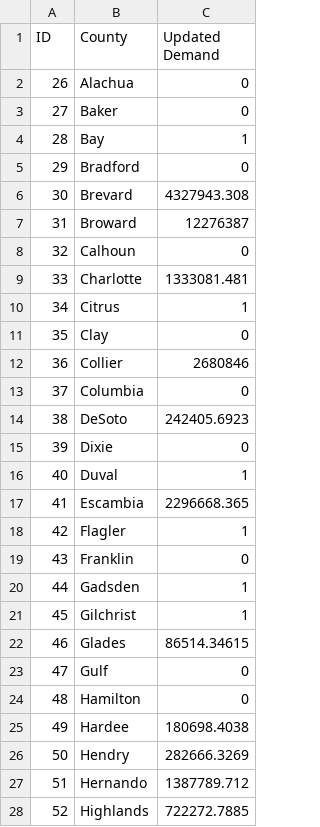
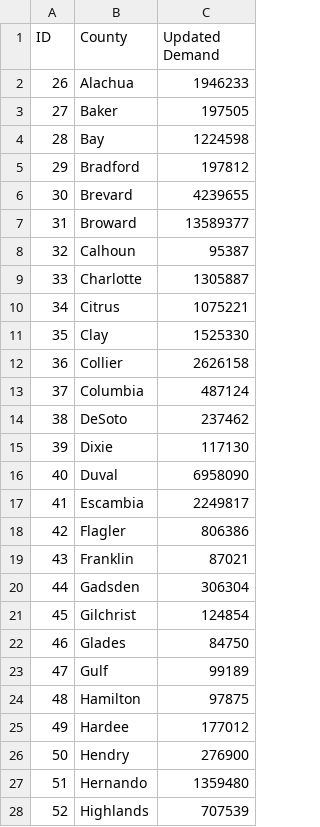
Before and after one commit to ChrisPikeDoesAThing/IECapstone, a CSV file: Model/CSVResults/TransparentDemand.csv, drawn as a sheet; only a part is shown; the diff covers the shown part only.

```diff
--- a/Model/CSVResults/TransparentDemand.csv
+++ b/Model/CSVResults/TransparentDemand.csv
@@ -1,28 +1,28 @@
 ID,County,Updated Demand
-26,Alachua,0
-27,Baker,0
-28,Bay,1
-29,Bradford,0
-30,Brevard,4327943.308
-31,Broward,12276387
-32,Calhoun,0
-33,Charlotte,1333081.481
-34,Citrus,1
-35,Clay,0
-36,Collier,2680846
-37,Columbia,0
-38,DeSoto,242405.6923
-39,Dixie,0
-40,Duval,1
-41,Escambia,2296668.365
-42,Flagler,1
-43,Franklin,0
-44,Gadsden,1
-45,Gilchrist,1
-46,Glades,86514.34615
-47,Gulf,0
-48,Hamilton,0
-49,Hardee,180698.4038
-50,Hendry,282666.3269
-51,Hernando,1387789.712
-52,Highlands,722272.7885
+26,Alachua,1946233
+27,Baker,197505
+28,Bay,1224598
+29,Bradford,197812
+30,Brevard,4239655
+31,Broward,13589377
+32,Calhoun,95387
+33,Charlotte,1305887
+34,Citrus,1075221
+35,Clay,1525330
+36,Collier,2626158
+37,Columbia,487124
+38,DeSoto,237462
+39,Dixie,117130
+40,Duval,6958090
+41,Escambia,2249817
+42,Flagler,806386
+43,Franklin,87021
+44,Gadsden,306304
+45,Gilchrist,124854
+46,Glades,84750
+47,Gulf,99189
+48,Hamilton,97875
+49,Hardee,177012
+50,Hendry,276900
+51,Hernando,1359480
+52,Highlands,707539
```
Also changed, not shown: 40 edited cells elsewhere in this file, Model/CSVLib/CountyData.csv, Model/CSVResults/NonTransparentAnalysisfill.csv, 24 other files.
